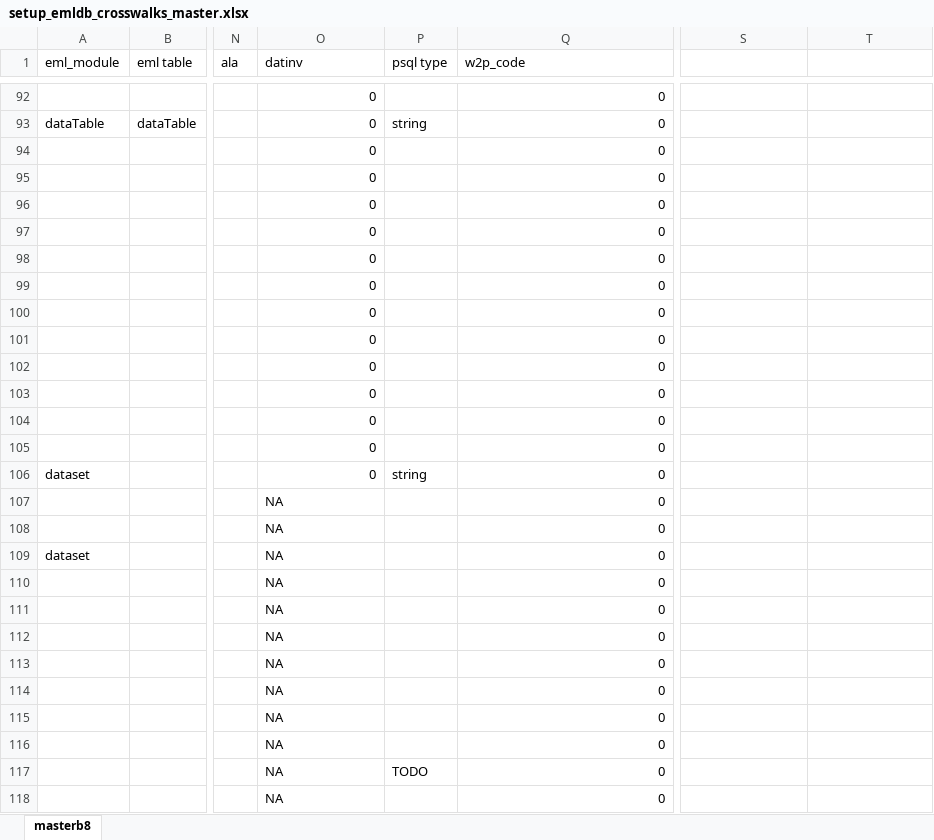
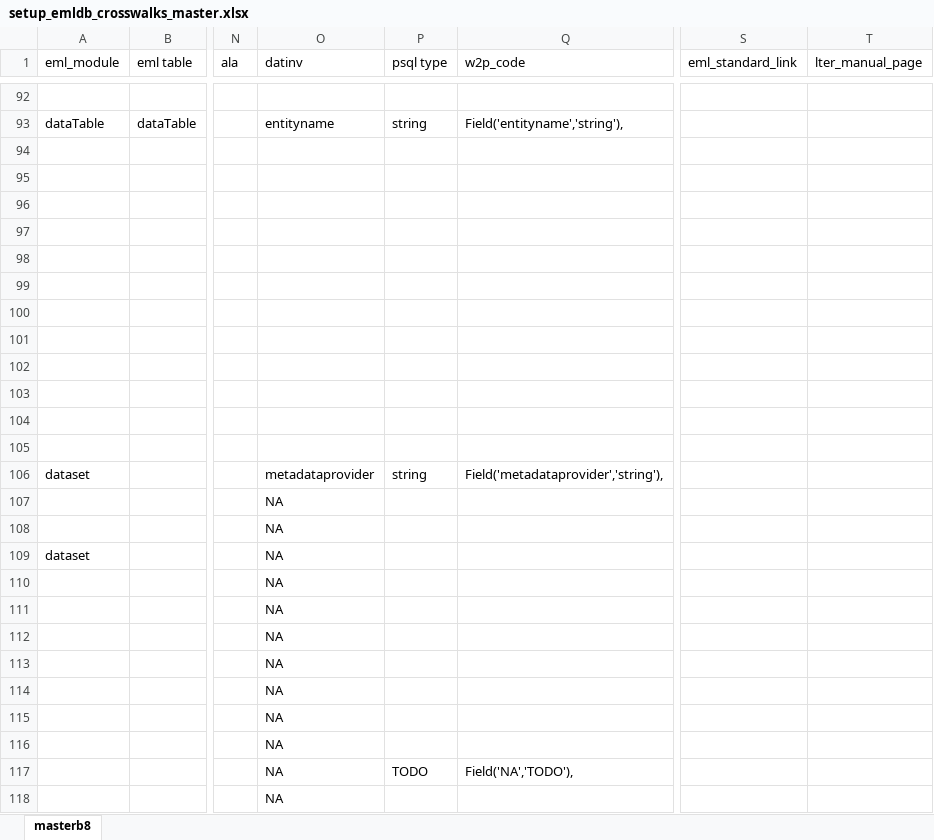
Before and after one commit to OpenSoftware-RestrictedData/opensoftware-restricteddata.github.com, an Excel workbook: lib/setup_emldb_crosswalks_master.xlsx, sheet masterb8, drawn as a sheet; only a part is shown, gaps mark what is left out; values as stored, in another font and other column widths than the file's, no borders; charts and pictures not drawn; rows hold the shown columns only; the diff covers the shown part only; the diff names each change by its address in the sheet, - before the commit and + after, or states it on an @@ line.

```diff
--- a/lib/setup_emldb_crosswalks_master.xlsx (sheet masterb8)
+++ b/lib/setup_emldb_crosswalks_master.xlsx (sheet masterb8)
-S1: (empty)
+S1: eml_standard_link
-T1: (empty)
+T1: lter_manual_page
-O92 (datinv): 0
+O92 (datinv): (empty)
-Q92 (w2p_code): 0
+Q92 (w2p_code): (empty)
-O93 (datinv): 0
+O93 (datinv): entityname
-Q93 (w2p_code): 0
+Q93 (w2p_code): Field('entityname','string'),
-O94:O104 (datinv): 0
+O94:O104 (datinv): (empty)
-Q94:Q104 (w2p_code): 0
+Q94:Q104 (w2p_code): (empty)
-row 105:  |  |  | 0 |  | 0
+row 105: (empty)
-O106 (datinv): 0
+O106 (datinv): metadataprovider
-Q106 (w2p_code): 0
+Q106 (w2p_code): Field('metadataprovider','string'),
-Q107:Q116 (w2p_code): 0
+Q107:Q116 (w2p_code): (empty)
-Q117 (w2p_code): 0
+Q117 (w2p_code): Field('NA','TODO'),
-Q118 (w2p_code): 0
+Q118 (w2p_code): (empty)
```
Also changed, not shown: 1 added row, 9 removed rows and 62 edited cells elsewhere in this sheet, charts or pictures, 1 other file.
